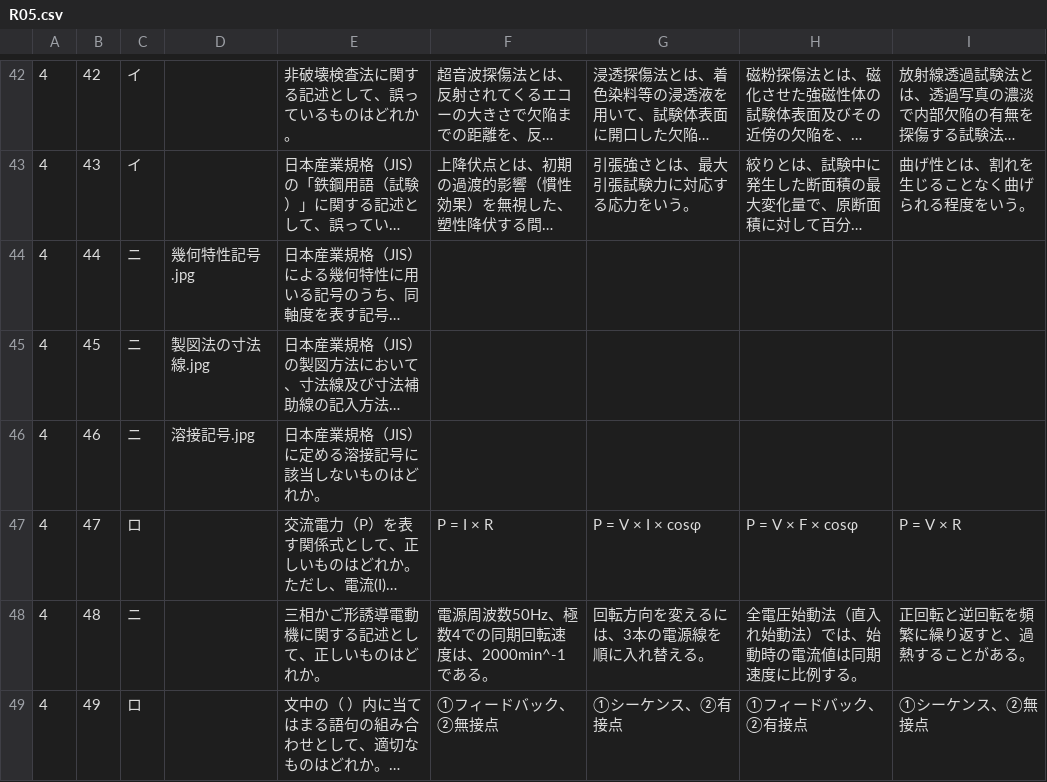
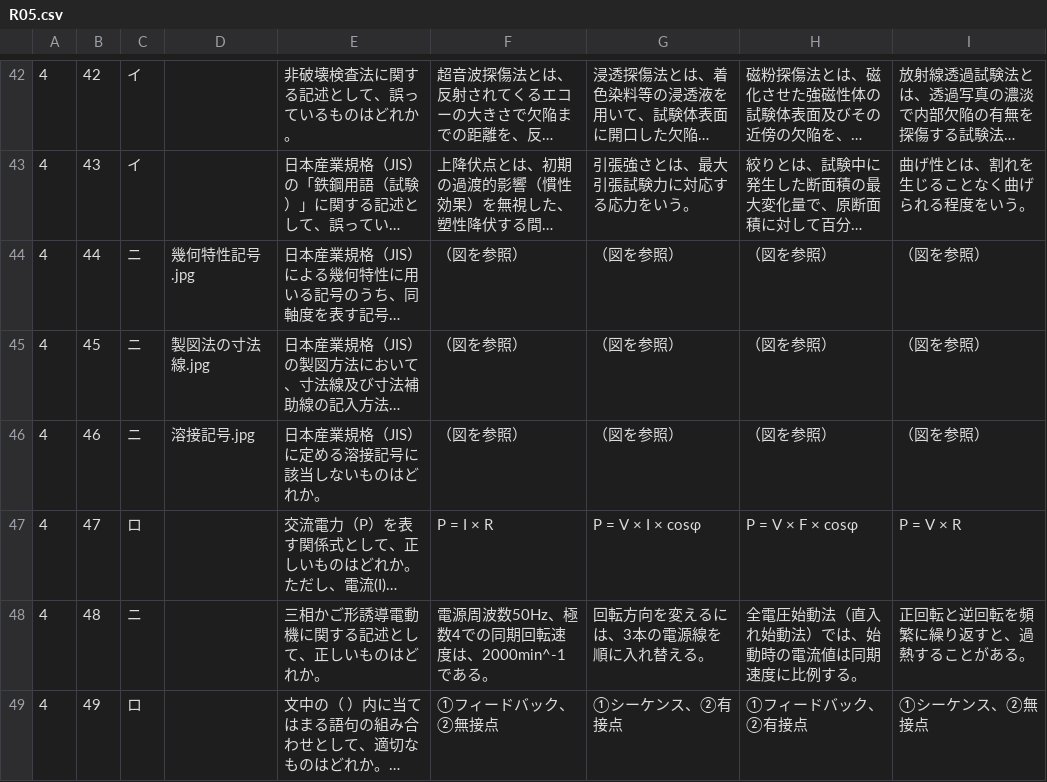
Before and after one commit to smzakts/web-exam-app-next, a CSV file: public/csv/R05.csv, drawn as a sheet; only a part is shown, gaps mark what is left out; long unchanged cells end in …; the diff names each change by its address in the sheet, - before the commit and + after, or states it on an @@ line.

Commit message:
chore(csv): update question sets in public/csv

```diff
--- a/public/csv/R05.csv
+++ b/public/csv/R05.csv
-F44:F46: (empty)
+F44:F46: （図を参照）
-G44:G46: (empty)
+G44:G46: （図を参照）
-H44:H46: (empty)
+H44:H46: （図を参照）
-I44:I46: (empty)
+I44:I46: （図を参照）
```
Also changed, not shown: public/csv/R03.csv.
